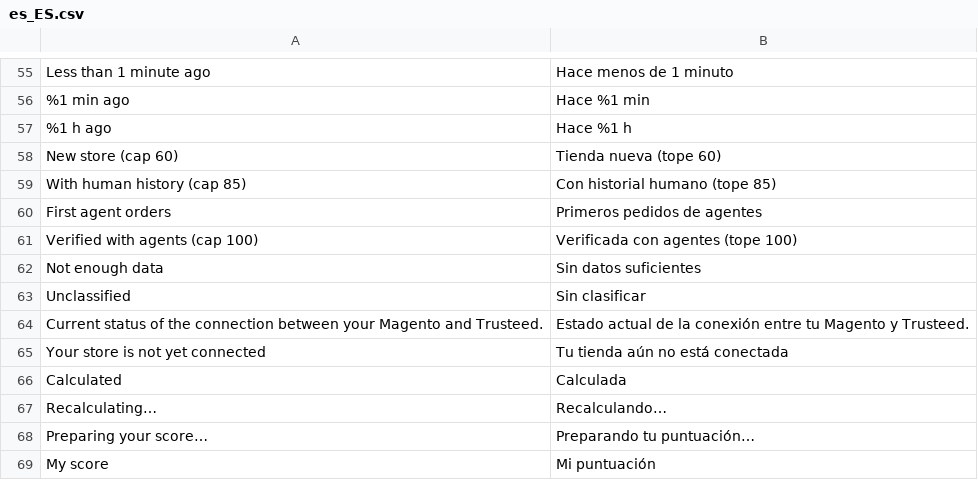
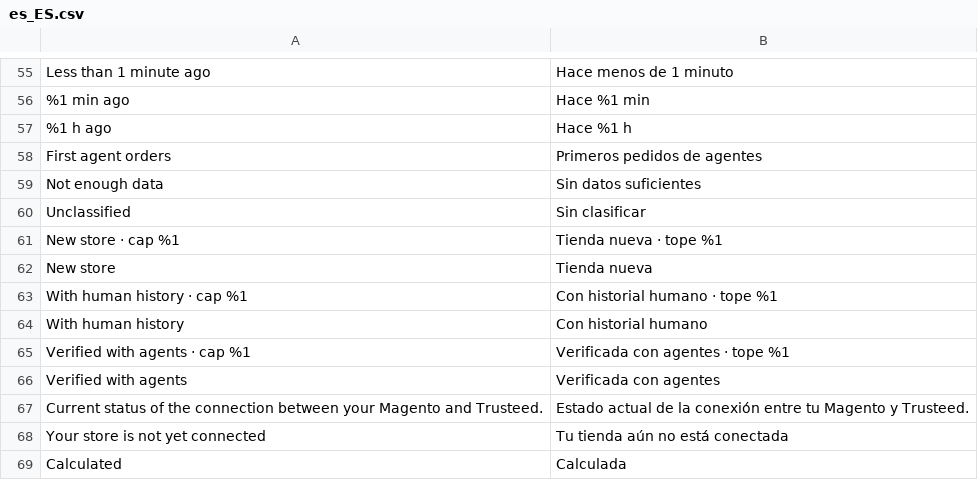
Before and after one commit to Trusteedxyz/agentic-commerce-magento, a CSV file: i18n/es_ES.csv, drawn as a sheet; only a part is shown, gaps mark what is left out; the shorter side is filled out with more unchanged rows; removed rows and columns are numbered as before the commit, all else as after; the diff names each change by its address in the sheet, - before the commit and + after, or states it on an @@ line.

```diff
--- a/i18n/es_ES.csv
+++ b/i18n/es_ES.csv
-row 58: New store (cap 60) | Tienda nueva (tope 60)
-row 59: With human history (cap 85) | Con historial humano (tope 85)
-row 61: Verified with agents (cap 100) | Verificada con agentes (tope 100)
+row 61: New store · cap %1 | Tienda nueva · tope %1
+row 62: New store | Tienda nueva
+row 63: With human history · cap %1 | Con historial humano · tope %1
+row 64: With human history | Con historial humano
+row 65: Verified with agents · cap %1 | Verificada con agentes · tope %1
+row 66: Verified with agents | Verificada con agentes
```
Also changed, not shown: i18n/en_US.csv, 6 other files.
